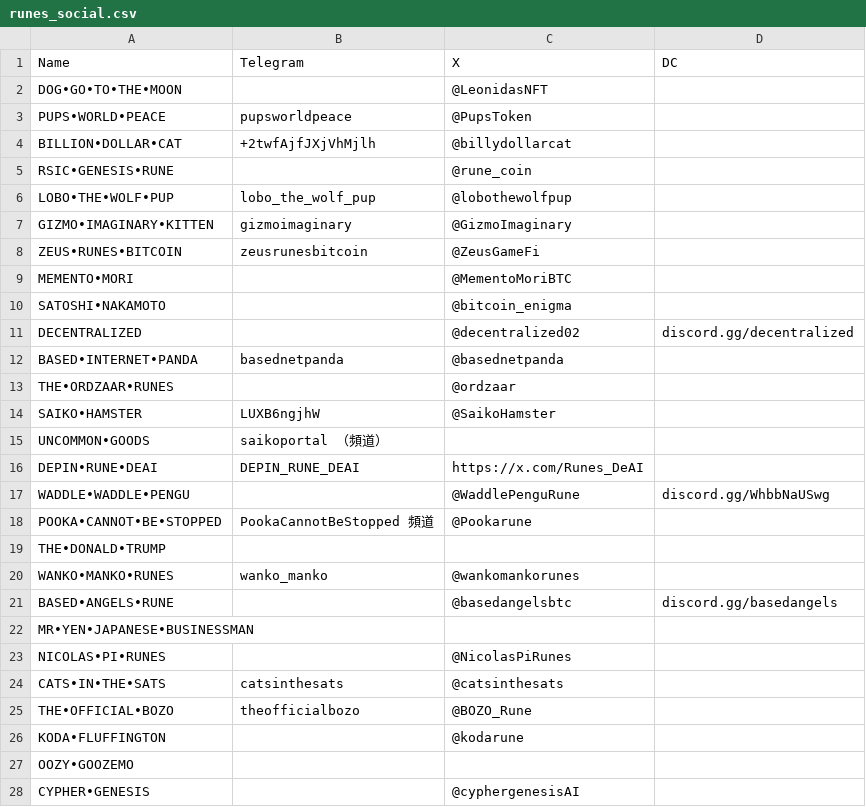
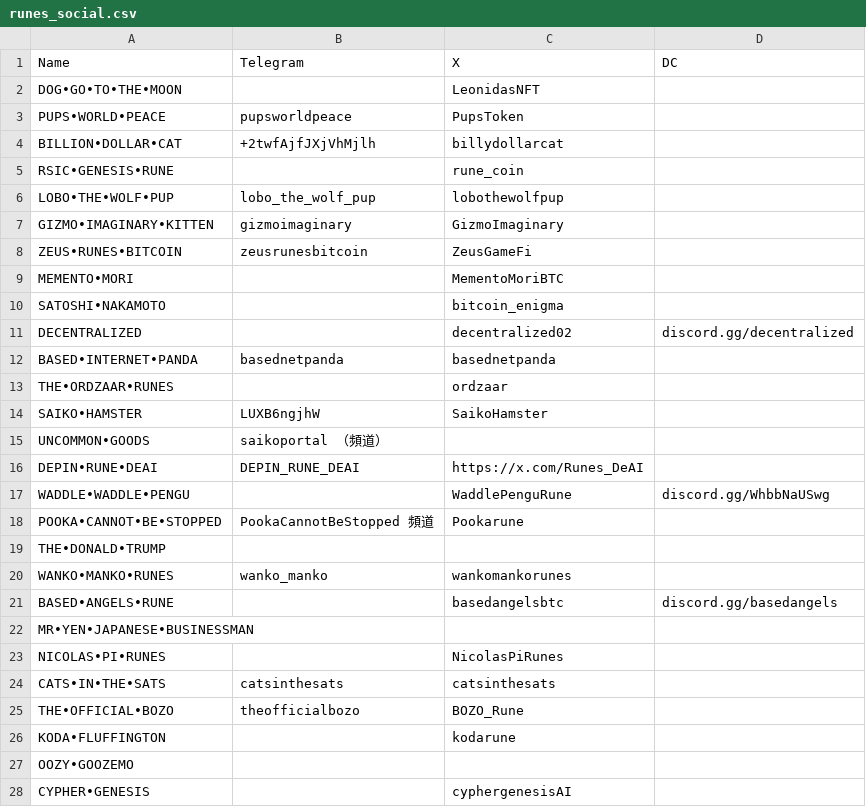
Before and after one commit to wangkobe88/fantasy_machine, a CSV file: data/runes_social.csv, drawn as a sheet; only a part is shown; the diff covers the shown part only.

Commit message:
Update runes_social.csv

```diff
--- a/data/runes_social.csv
+++ b/data/runes_social.csv
@@ -1,28 +1,28 @@
 Name,Telegram,X,DC,,,
-DOG•GO•TO•THE•MOON,,@LeonidasNFT,,,,
-PUPS•WORLD•PEACE,pupsworldpeace,@PupsToken,,,,
-BILLION•DOLLAR•CAT,+2twfAjfJXjVhMjlh,@billydollarcat,,,,
-RSIC•GENESIS•RUNE,,@rune_coin,,,,
-LOBO•THE•WOLF•PUP,lobo_the_wolf_pup,@lobothewolfpup,,,,
-GIZMO•IMAGINARY•KITTEN,gizmoimaginary,@GizmoImaginary,,,,
-ZEUS•RUNES•BITCOIN,zeusrunesbitcoin,@ZeusGameFi,,,,
-MEMENTO•MORI,,@MementoMoriBTC,,,,
-SATOSHI•NAKAMOTO,,@bitcoin_enigma,,,,
-DECENTRALIZED,,@decentralized02,discord.gg/decentralized,,,
-BASED•INTERNET•PANDA,basednetpanda,@basednetpanda,,,,
-THE•ORDZAAR•RUNES,,@ordzaar,,,,
-SAIKO•HAMSTER,LUXB6ngjhW,@SaikoHamster,,,,
+DOG•GO•TO•THE•MOON,,LeonidasNFT,,,,
+PUPS•WORLD•PEACE,pupsworldpeace,PupsToken,,,,
+BILLION•DOLLAR•CAT,+2twfAjfJXjVhMjlh,billydollarcat,,,,
+RSIC•GENESIS•RUNE,,rune_coin,,,,
+LOBO•THE•WOLF•PUP,lobo_the_wolf_pup,lobothewolfpup,,,,
+GIZMO•IMAGINARY•KITTEN,gizmoimaginary,GizmoImaginary,,,,
+ZEUS•RUNES•BITCOIN,zeusrunesbitcoin,ZeusGameFi,,,,
+MEMENTO•MORI,,MementoMoriBTC,,,,
+SATOSHI•NAKAMOTO,,bitcoin_enigma,,,,
+DECENTRALIZED,,decentralized02,discord.gg/decentralized,,,
+BASED•INTERNET•PANDA,basednetpanda,basednetpanda,,,,
+THE•ORDZAAR•RUNES,,ordzaar,,,,
+SAIKO•HAMSTER,LUXB6ngjhW,SaikoHamster,,,,
 UNCOMMON•GOODS,saikoportal     （頻道）,,,,,
 DEPIN•RUNE•DEAI,DEPIN_RUNE_DEAI,https://x.com/Runes_DeAI,,,,
-WADDLE•WADDLE•PENGU,,@WaddlePenguRune,discord.gg/WhbbNaUSwg,,,
-POOKA•CANNOT•BE•STOPPED,PookaCannotBeStopped 頻道,@Pookarune,,,,
+WADDLE•WADDLE•PENGU,,WaddlePenguRune,discord.gg/WhbbNaUSwg,,,
+POOKA•CANNOT•BE•STOPPED,PookaCannotBeStopped 頻道,Pookarune,,,,
 THE•DONALD•TRUMP,,,,,,
-WANKO•MANKO•RUNES,wanko_manko,@wankomankorunes,,,,
-BASED•ANGELS•RUNE,,@basedangelsbtc,discord.gg/basedangels,,,
+WANKO•MANKO•RUNES,wanko_manko,wankomankorunes,,,,
+BASED•ANGELS•RUNE,,basedangelsbtc,discord.gg/basedangels,,,
 MR•YEN•JAPANESE•BUSINESSMAN,,,,,,
-NICOLAS•PI•RUNES,,@NicolasPiRunes,,,,
-CATS•IN•THE•SATS,catsinthesats,@catsinthesats,,,,
-THE•OFFICIAL•BOZO,theofficialbozo,@BOZO_Rune,,,,
-KODA•FLUFFINGTON,,@kodarune,,,,
+NICOLAS•PI•RUNES,,NicolasPiRunes,,,,
+CATS•IN•THE•SATS,catsinthesats,catsinthesats,,,,
+THE•OFFICIAL•BOZO,theofficialbozo,BOZO_Rune,,,,
+KODA•FLUFFINGTON,,kodarune,,,,
 OOZY•GOOZEMO,,,,,,
-CYPHER•GENESIS,,@cyphergenesisAI,,,,
+CYPHER•GENESIS,,cyphergenesisAI,,,,
```
Also changed, not shown: 2 edited cells elsewhere in this file.
